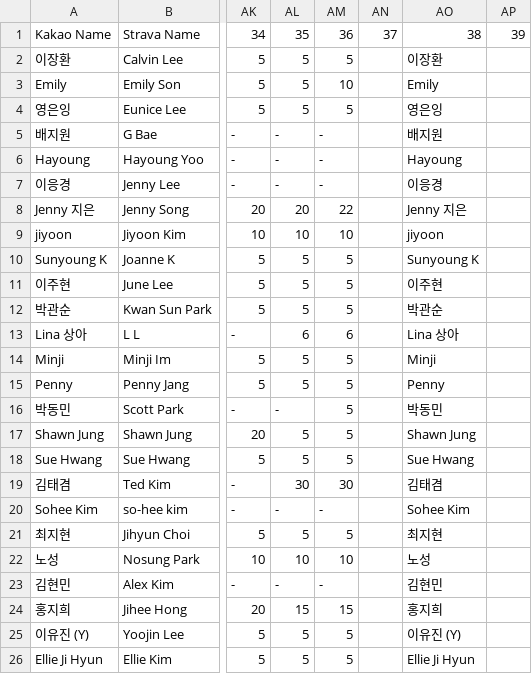
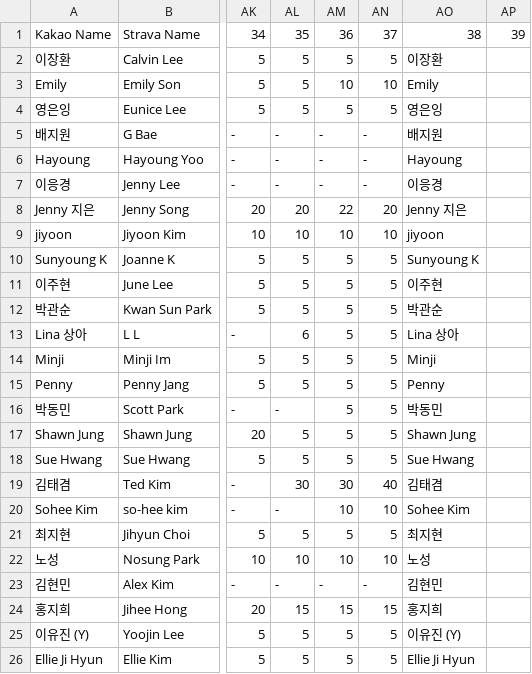
Before and after one commit to jennysong/RunningChallenge, a CSV file: goals.csv, drawn as a sheet; only a part is shown, gaps mark what is left out; the diff names each change by its address in the sheet, - before the commit and + after, or states it on an @@ line.

Commit message:
Add week36 support and data
Include 'week36.json' in AVAILABLE_WEEKS (app.js), update goals.csv rows to add/adjust week 36 values, and add a new strava/week36.json file with the week's Strava athlete data. These changes enable the app to process and display data for week 36.

```diff
--- a/goals.csv
+++ b/goals.csv
-AN2: (empty)
+AN2: 5
-AN3: (empty)
+AN3: 10
-AN4: (empty)
+AN4: 5
-AN5:AN7: (empty)
+AN5:AN7: -
-AN8: (empty)
+AN8: 20
-AN9: (empty)
+AN9: 10
-AN10:AN18: (empty)
+AN10:AN18: 5
-AM13: 6
+AM13: 5
-AN19: (empty)
+AN19: 40
-AM20: -
+AM20: 10
-AN20: (empty)
+AN20: 10
-AN21: (empty)
+AN21: 5
-AN22: (empty)
+AN22: 10
-AN23: (empty)
+AN23: -
-AN24: (empty)
+AN24: 15
-AN25:AN26: (empty)
+AN25:AN26: 5
```
Also changed, not shown: 2 other files.
